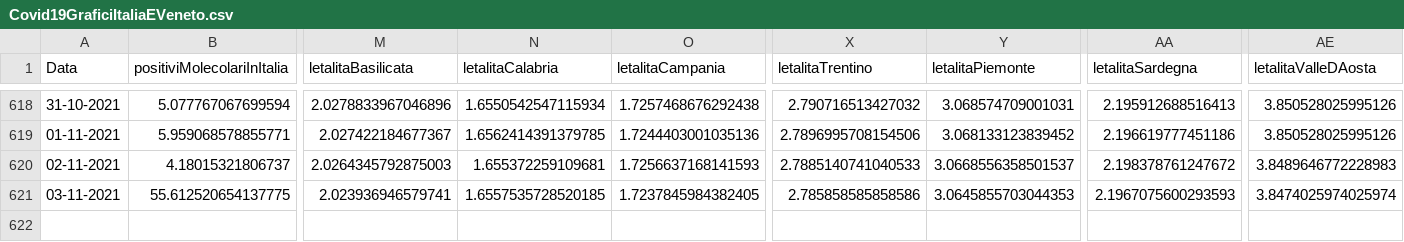
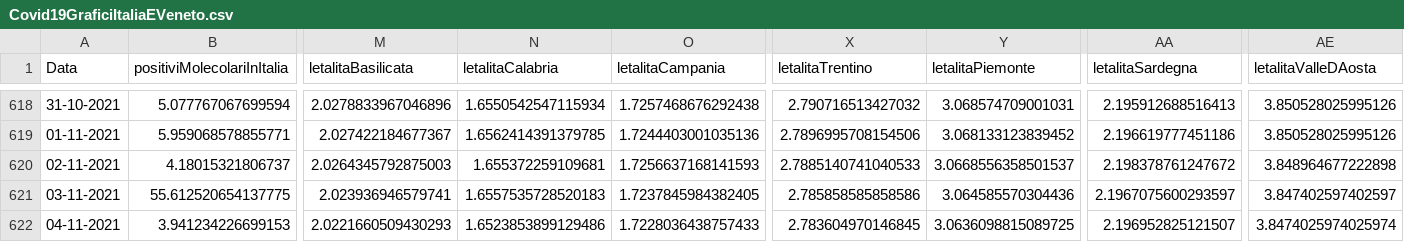
Before and after one commit to DigitalChriAri/Covid, a CSV file: Covid19GraficiItaliaEVeneto.csv, drawn as a sheet; only a part is shown, gaps mark what is left out; rows hold the shown columns only; the diff names each change by its address in the sheet, - before the commit and + after, or states it on an @@ line.

```diff
--- a/Covid19GraficiItaliaEVeneto.csv
+++ b/Covid19GraficiItaliaEVeneto.csv
-AE620 (letalitaValleDAosta): 3.8489646772228983
+AE620 (letalitaValleDAosta): 3.848964677222898
-N621 (letalitaCalabria): 1.6557535728520185
+N621 (letalitaCalabria): 1.6557535728520183
-Y621 (letalitaPiemonte): 3.0645855703044353
+Y621 (letalitaPiemonte): 3.064585570304436
-AA621 (letalitaSardegna): 2.1967075600293593
+AA621 (letalitaSardegna): 2.1967075600293597
-AE621 (letalitaValleDAosta): 3.8474025974025974
+AE621 (letalitaValleDAosta): 3.847402597402597
+row 622: 04-11-2021 | 3.941234226699153 | 2.0221660509430293 | 1.6523853899129486 | 1.7228036438757433 | 2.783604970146845 | 3.0636098815089725 | 2.196952825121507 | 3.8474025974025974
```
Also changed, not shown: Covid19GraficiTamponiTotaliItaliaEVeneto.csv.
